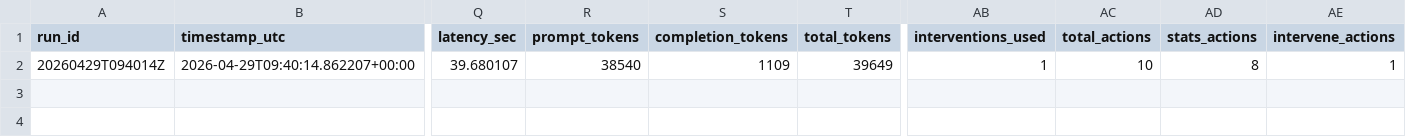
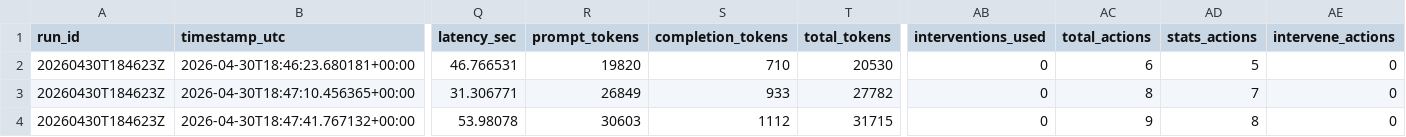
Before and after one commit to sagardeb-dev/Fish-Game-POMDP, a CSV file: traces/stats_guided/openrouter_smoke/results_stats_guided_long.csv, drawn as a sheet; only a part is shown, gaps mark what is left out; rows hold the shown columns only; the diff covers the shown part only; the diff names each change by its address in the sheet, - before the commit and + after, or states it on an @@ line.

Commit message:
prompt changes

```diff
--- a/traces/stats_guided/openrouter_smoke/results_stats_guided_long.csv
+++ b/traces/stats_guided/openrouter_smoke/results_stats_guided_long.csv
-A2 (run_id): 20260429T094014Z
+A2 (run_id): 20260430T184623Z
-B2 (timestamp_utc): 2026-04-29T09:40:14.862207+00:00
+B2 (timestamp_utc): 2026-04-30T18:46:23.680181+00:00
-Q2 (latency_sec): 39.680107
+Q2 (latency_sec): 46.766531
-R2 (prompt_tokens): 38540
+R2 (prompt_tokens): 19820
-S2 (completion_tokens): 1109
+S2 (completion_tokens): 710
-T2 (total_tokens): 39649
+T2 (total_tokens): 20530
-AB2 (interventions_used): 1
+AB2 (interventions_used): 0
-AC2 (total_actions): 10
+AC2 (total_actions): 6
-AD2 (stats_actions): 8
+AD2 (stats_actions): 5
-AE2 (intervene_actions): 1
+AE2 (intervene_actions): 0
+row 3: 20260430T184623Z | 2026-04-30T18:47:10.456365+00:00 | 31.306771 | 26849 | 933 | 27782 | 0 | 8 | 7 | 0
+row 4: 20260430T184623Z | 2026-04-30T18:47:41.767132+00:00 | 53.98078 | 30603 | 1112 | 31715 | 0 | 9 | 8 | 0
```
Also changed, not shown: 4 edited cells elsewhere in this file, traces/pc_tools/openrouter_smoke/results_pc_tools_long.csv, traces/pc_tools/openrouter_smoke/results_pc_tools_summary.csv, 7 other files.
